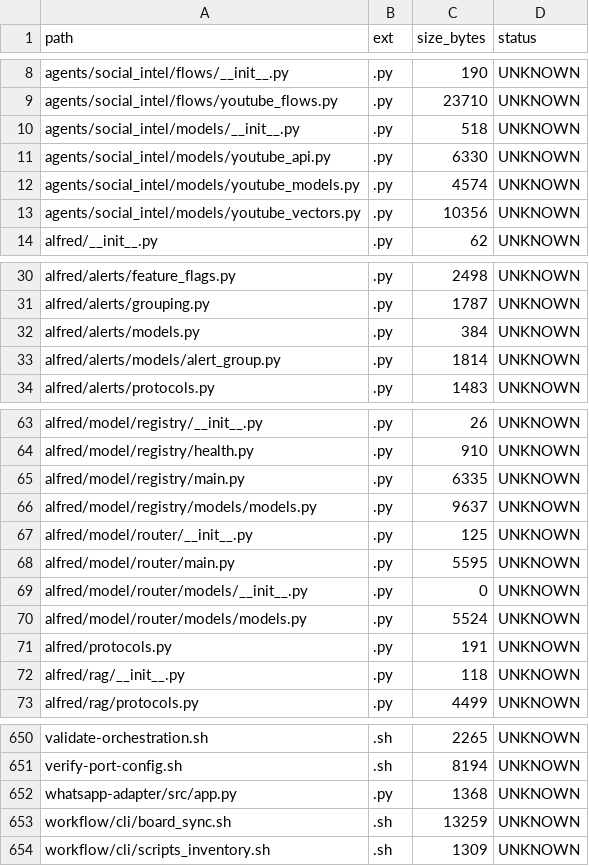
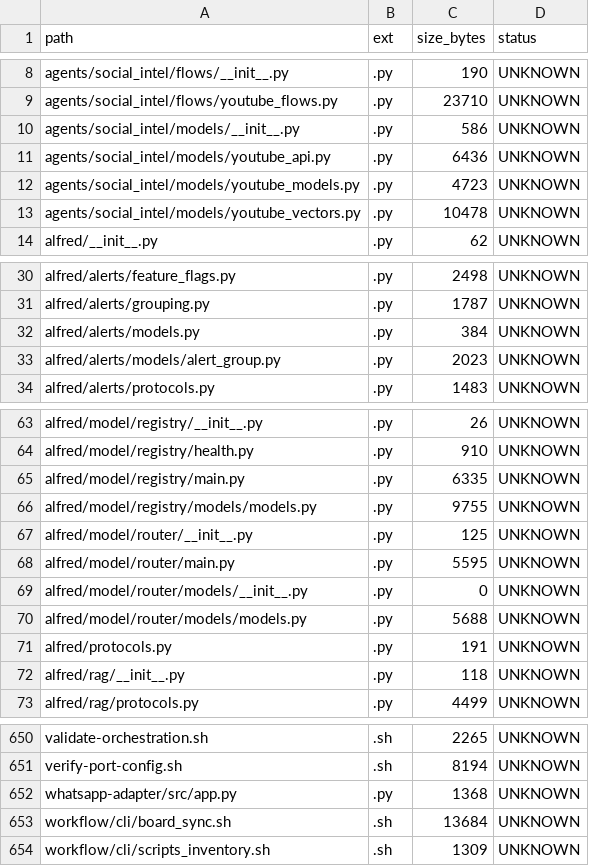
Before and after one commit to locotoki/alfred-agent-platform-v2, a CSV file: metrics/scripts_inventory.csv, drawn as a sheet; only a part is shown, gaps mark what is left out.

```diff
--- a/metrics/scripts_inventory.csv
+++ b/metrics/scripts_inventory.csv
@@ -9,6 +9,6 @@ agents/social_intel/flows/__init__.py,.py,190,UNKNOWN
 agents/social_intel/flows/youtube_flows.py,.py,23710,UNKNOWN
-agents/social_intel/models/__init__.py,.py,518,UNKNOWN
-agents/social_intel/models/youtube_api.py,.py,6330,UNKNOWN
-agents/social_intel/models/youtube_models.py,.py,4574,UNKNOWN
-agents/social_intel/models/youtube_vectors.py,.py,10356,UNKNOWN
+agents/social_intel/models/__init__.py,.py,586,UNKNOWN
+agents/social_intel/models/youtube_api.py,.py,6436,UNKNOWN
+agents/social_intel/models/youtube_models.py,.py,4723,UNKNOWN
+agents/social_intel/models/youtube_vectors.py,.py,10478,UNKNOWN
 alfred/__init__.py,.py,62,UNKNOWN
@@ -32,3 +32,3 @@ alfred/alerts/grouping.py,.py,1787,UNKNOWN
 alfred/alerts/models.py,.py,384,UNKNOWN
-alfred/alerts/models/alert_group.py,.py,1814,UNKNOWN
+alfred/alerts/models/alert_group.py,.py,2023,UNKNOWN
 alfred/alerts/protocols.py,.py,1483,UNKNOWN
@@ -65,3 +65,3 @@ alfred/model/registry/health.py,.py,910,UNKNOWN
 alfred/model/registry/main.py,.py,6335,UNKNOWN
-alfred/model/registry/models/models.py,.py,9637,UNKNOWN
+alfred/model/registry/models/models.py,.py,9755,UNKNOWN
 alfred/model/router/__init__.py,.py,125,UNKNOWN
@@ -69,3 +69,3 @@ alfred/model/router/main.py,.py,5595,UNKNOWN
 alfred/model/router/models/__init__.py,.py,0,UNKNOWN
-alfred/model/router/models/models.py,.py,5524,UNKNOWN
+alfred/model/router/models/models.py,.py,5688,UNKNOWN
 alfred/protocols.py,.py,191,UNKNOWN
@@ -652,3 +652,3 @@ verify-port-config.sh,.sh,8194,UNKNOWN
 whatsapp-adapter/src/app.py,.py,1368,UNKNOWN
-workflow/cli/board_sync.sh,.sh,13259,UNKNOWN
+workflow/cli/board_sync.sh,.sh,13684,UNKNOWN
 workflow/cli/scripts_inventory.sh,.sh,1309,UNKNOWN
```
Also changed, not shown: 2 other files.
